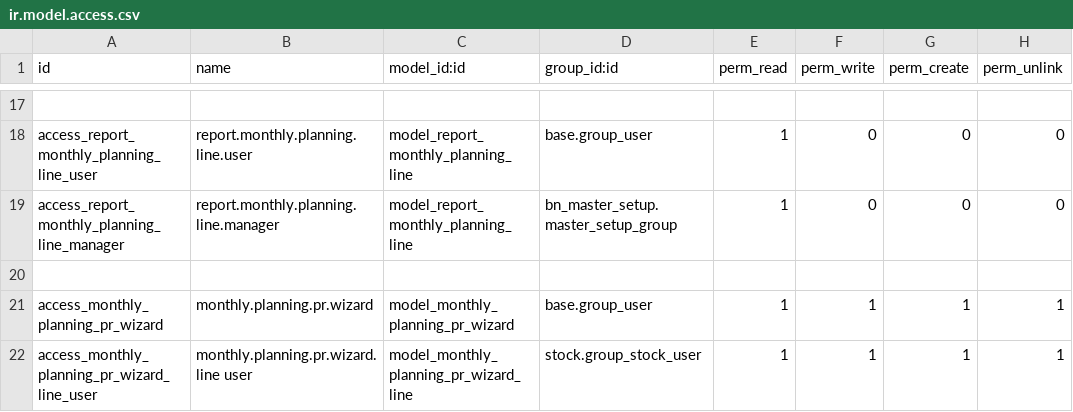
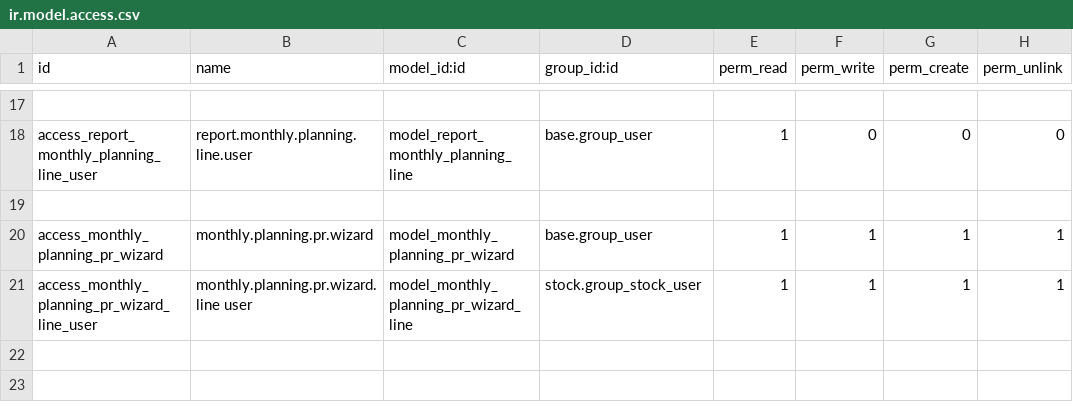
Before and after one commit to Saylani-Welfare-Trust/swit-odoo, a CSV file: custom-addons/bn_planning/security/ir.model.access.csv, drawn as a sheet; only a part is shown, gaps mark what is left out; the diff names each change by its address in the sheet, - before the commit and + after, or states it on an @@ line.

```diff
--- a/custom-addons/bn_planning/security/ir.model.access.csv
+++ b/custom-addons/bn_planning/security/ir.model.access.csv
-row 19: access_report_monthly_planning_line_manager | report.monthly.planning.line.manager | model_report_monthly_planning_line | bn_master_setup.master_setup_group | 1 | 0 | 0 | 0
```
Also changed, not shown: 2 other files.
